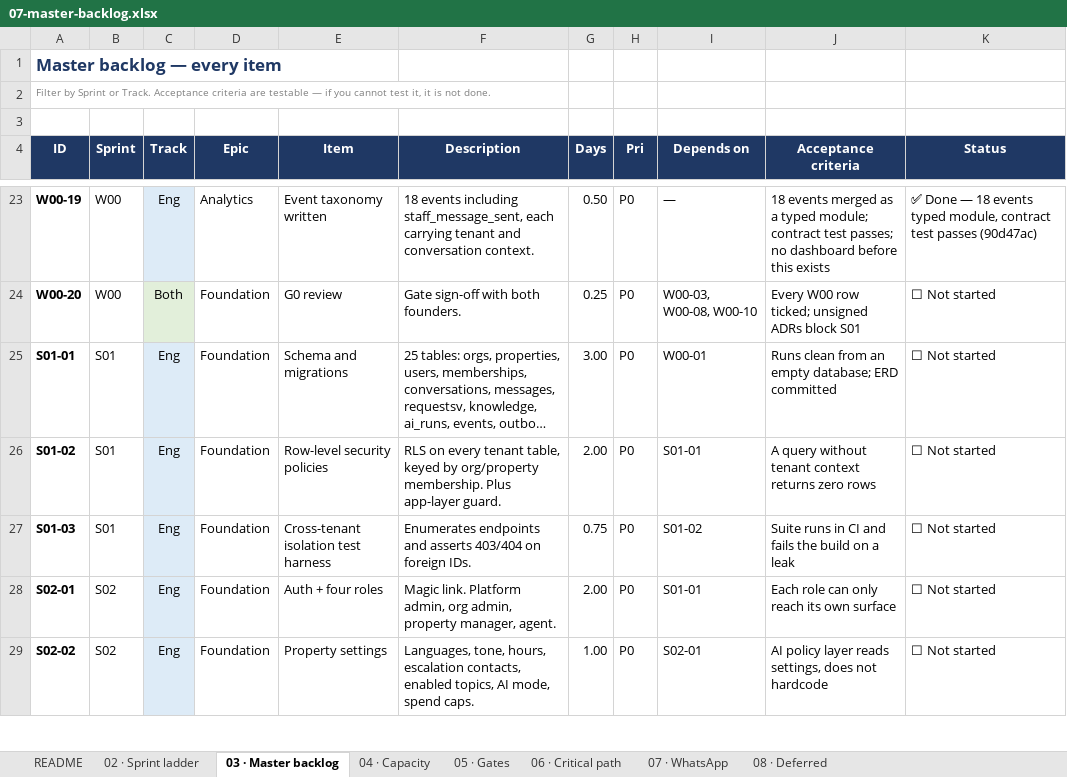
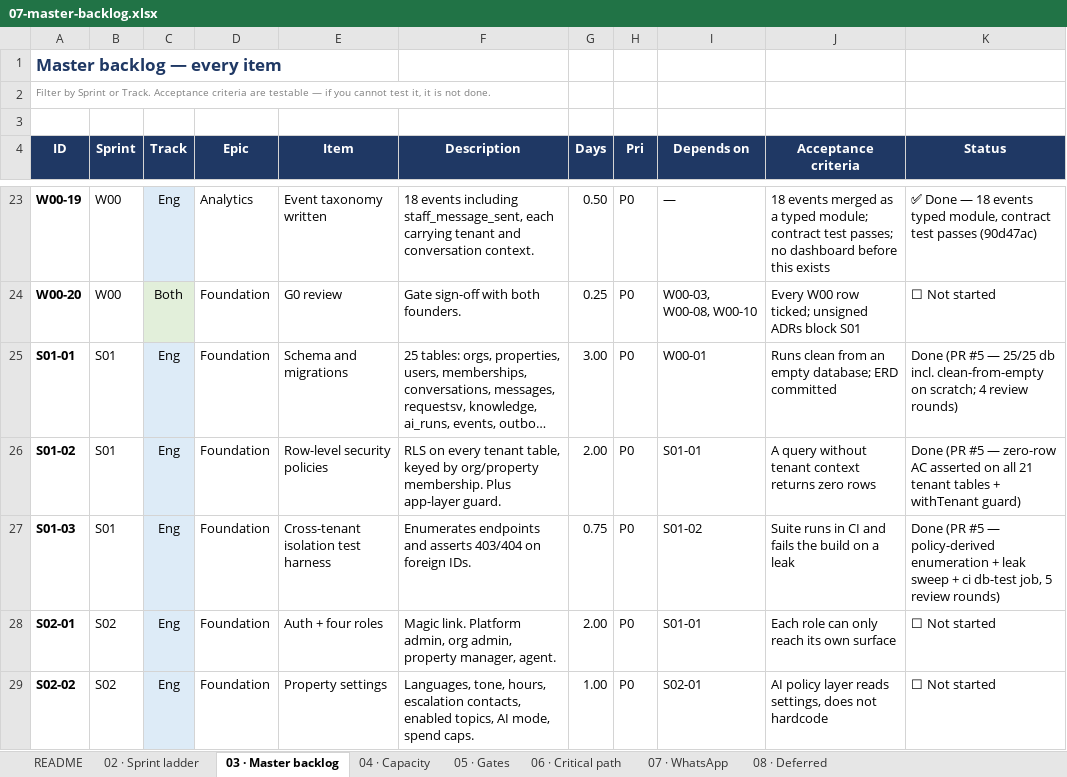
Before and after one commit to jtanori/ai-guest-concierge-1, an Excel workbook: docs/07-master-backlog.xlsx, sheet 03 · Master backlog, drawn as a sheet; only a part is shown, gaps mark what is left out; long unchanged cells end in …; values as stored, in another font and other column widths than the file's, no borders; the diff names each change by its address in the sheet, - before the commit and + after, or states it on an @@ line.

Commit message:
S01-01/S01-02/S01-03: mark Done in workbook (PR #5 — schema+RLS+isolation verified)

```diff
--- a/docs/07-master-backlog.xlsx (sheet 03 · Master backlog)
+++ b/docs/07-master-backlog.xlsx (sheet 03 · Master backlog)
-K25 (Status): ☐ Not started
+K25 (Status): Done (PR #5 — 25/25 db incl. clean-from-empty on scratch; 4 review rounds)
-K26 (Status): ☐ Not started
+K26 (Status): Done (PR #5 — zero-row AC asserted on all 21 tenant tables + withTenant guard)
-K27 (Status): ☐ Not started
+K27 (Status): Done (PR #5 — policy-derived enumeration + leak sweep + ci db-test job, 5 review rounds)
```
